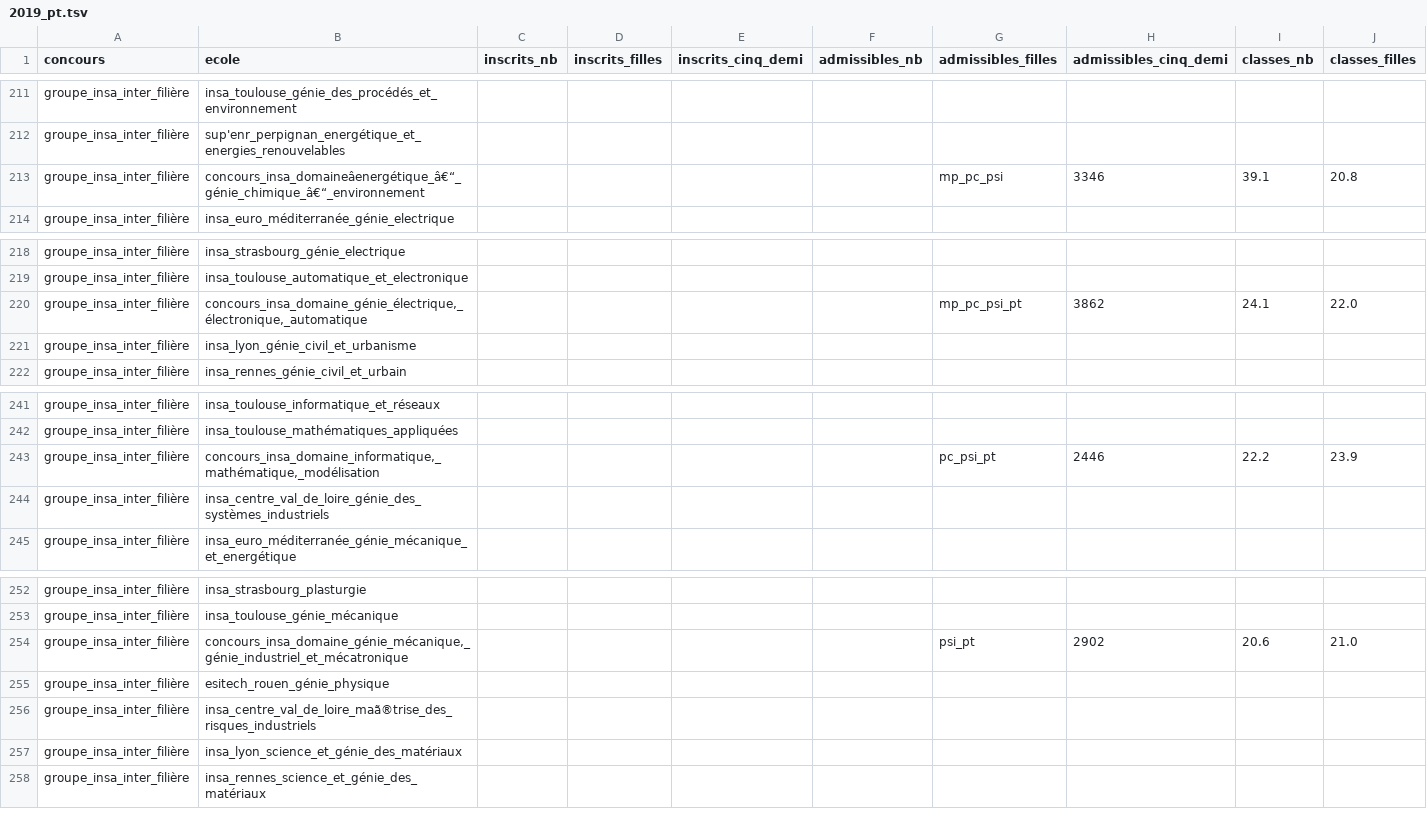
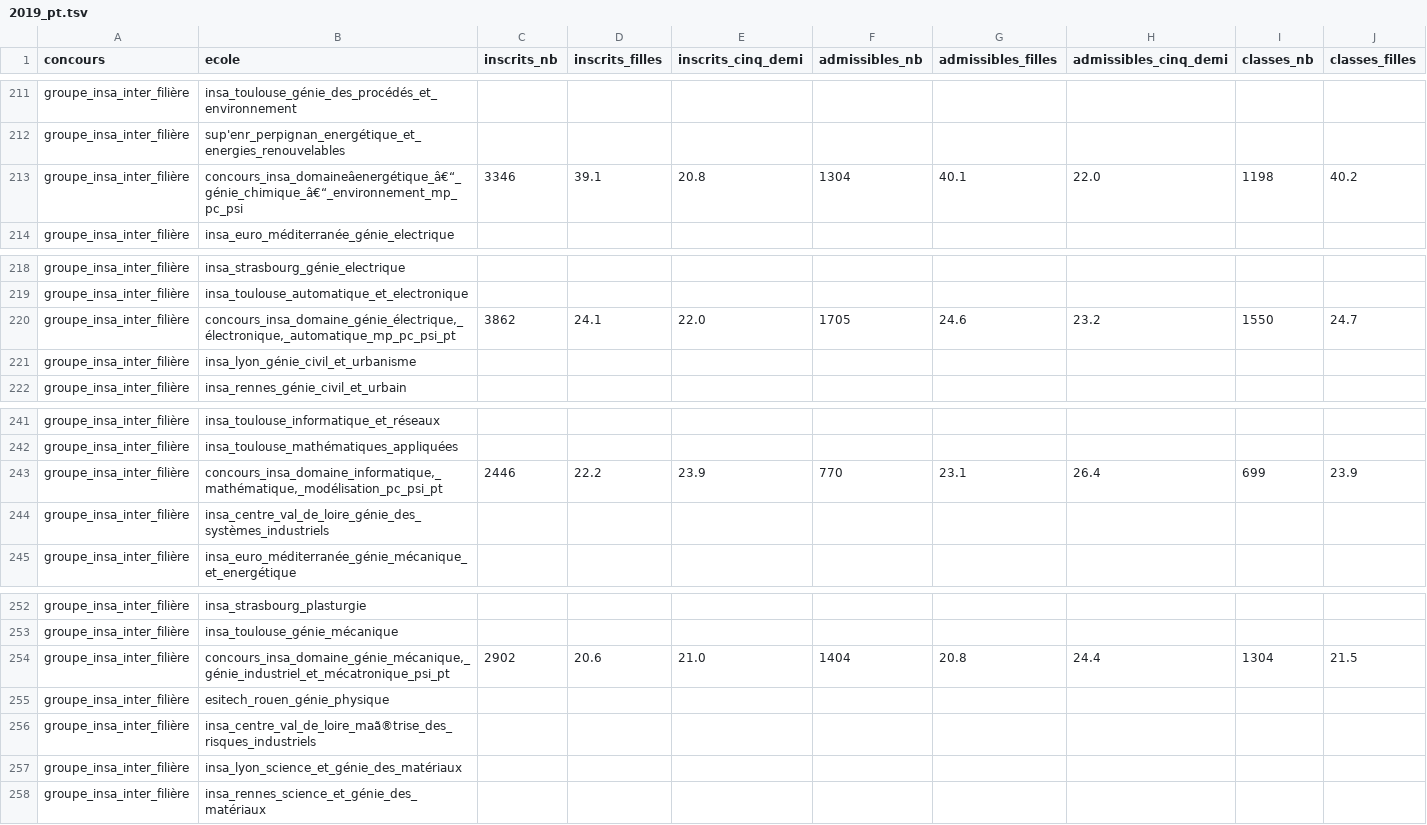
Before and after one commit to leoroullois/prepa-stat, a TSV file: lib/2019/2019_pt.tsv, drawn as a sheet; only a part is shown, gaps mark what is left out; removed rows and columns are numbered as before the commit, all else as after; rows hold the shown columns only; the diff names each change by its address in the sheet, - before the commit and + after, or states it on an @@ line.

```diff
--- a/lib/2019/2019_pt.tsv
+++ b/lib/2019/2019_pt.tsv
-row 213: groupe_insa_inter_filière | concours_insa_domaineâenergétique_â€“_génie_chimique_â€“_environnement |  |  |  |  | mp_pc_psi | 3346 | 39.1 | 20.8
+row 213: groupe_insa_inter_filière | concours_insa_domaineâenergétique_â€“_génie_chimique_â€“_environnement_mp_pc_psi | 3346 | 39.1 | 20.8 | 1304 | 40.1 | 22.0 | 1198 | 40.2
-row 220: groupe_insa_inter_filière | concours_insa_domaine_génie_électrique,_électronique,_automatique |  |  |  |  | mp_pc_psi_pt | 3862 | 24.1 | 22.0
+row 220: groupe_insa_inter_filière | concours_insa_domaine_génie_électrique,_électronique,_automatique_mp_pc_psi_pt | 3862 | 24.1 | 22.0 | 1705 | 24.6 | 23.2 | 1550 | 24.7
-row 243: groupe_insa_inter_filière | concours_insa_domaine_informatique,_mathématique,_modélisation |  |  |  |  | pc_psi_pt | 2446 | 22.2 | 23.9
+row 243: groupe_insa_inter_filière | concours_insa_domaine_informatique,_mathématique,_modélisation_pc_psi_pt | 2446 | 22.2 | 23.9 | 770 | 23.1 | 26.4 | 699 | 23.9
-row 254: groupe_insa_inter_filière | concours_insa_domaine_génie_mécanique,_génie_industriel_et_mécatronique |  |  |  |  | psi_pt | 2902 | 20.6 | 21.0
+row 254: groupe_insa_inter_filière | concours_insa_domaine_génie_mécanique,_génie_industriel_et_mécatronique_psi_pt | 2902 | 20.6 | 21.0 | 1404 | 20.8 | 24.4 | 1304 | 21.5
```
Also changed, not shown: lib/2019/2019_mp.tsv, lib/2019/2019_pc.tsv, 2 other files.
